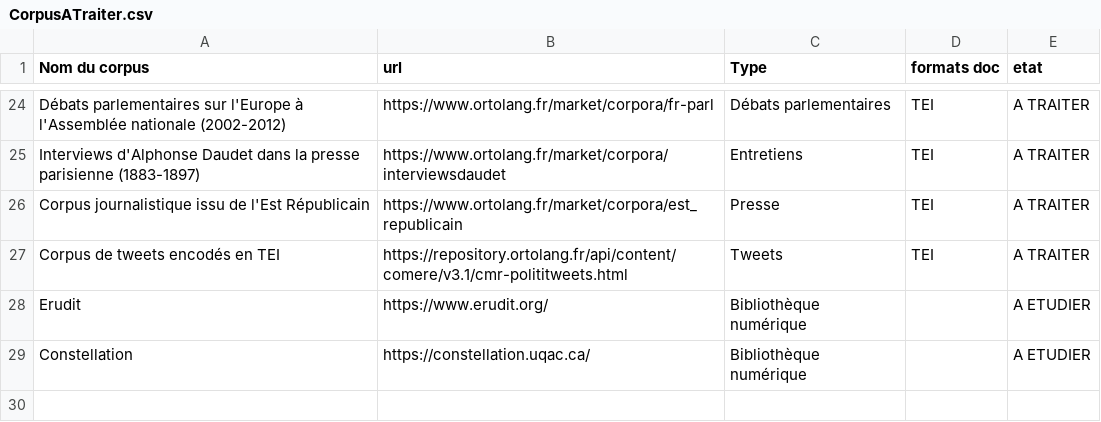
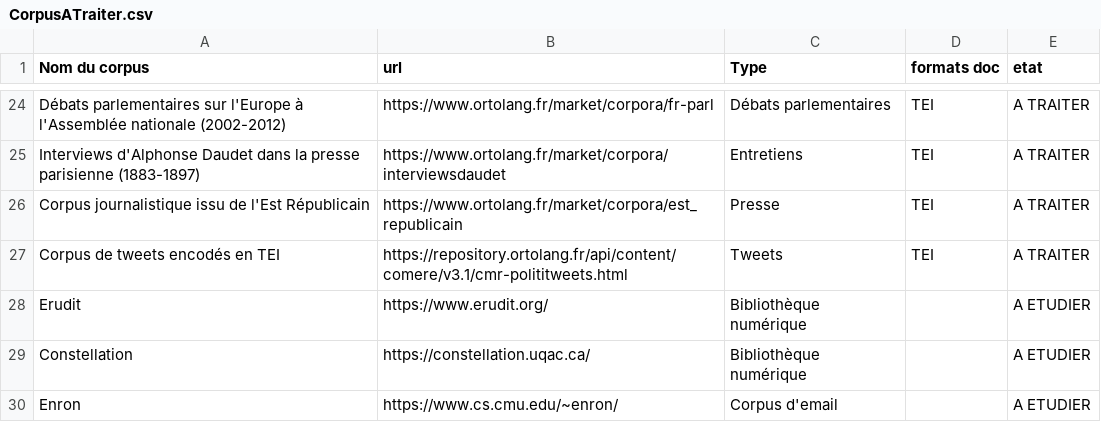
Before and after one commit to DEFI-COLaF/metadata, a CSV file: CorpusATraiter.csv, drawn as a sheet; only a part is shown, gaps mark what is left out; the diff names each change by its address in the sheet, - before the commit and + after, or states it on an @@ line.

Commit message:
Update CorpusATraiter.csv

```diff
--- a/CorpusATraiter.csv
+++ b/CorpusATraiter.csv
+row 30: Enron | https://www.cs.cmu.edu/~enron/ | Corpus d'email |  | A ETUDIER
```
